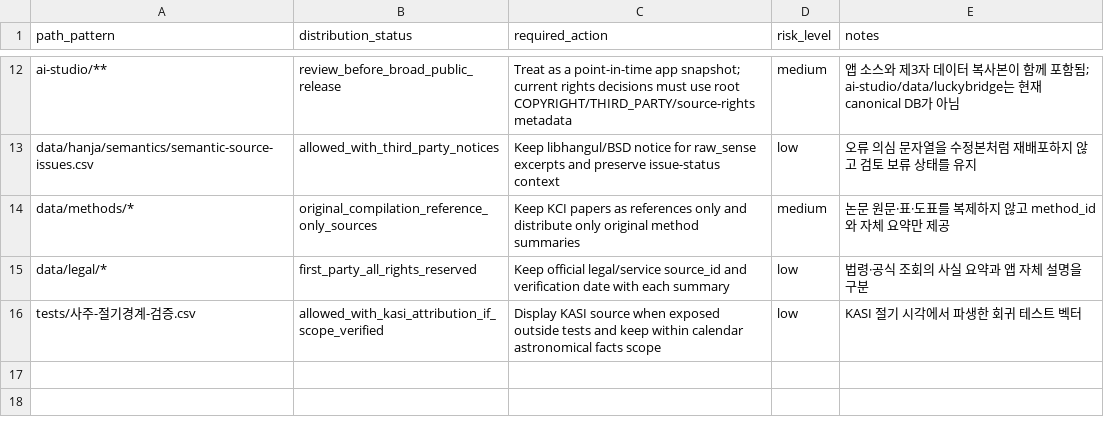
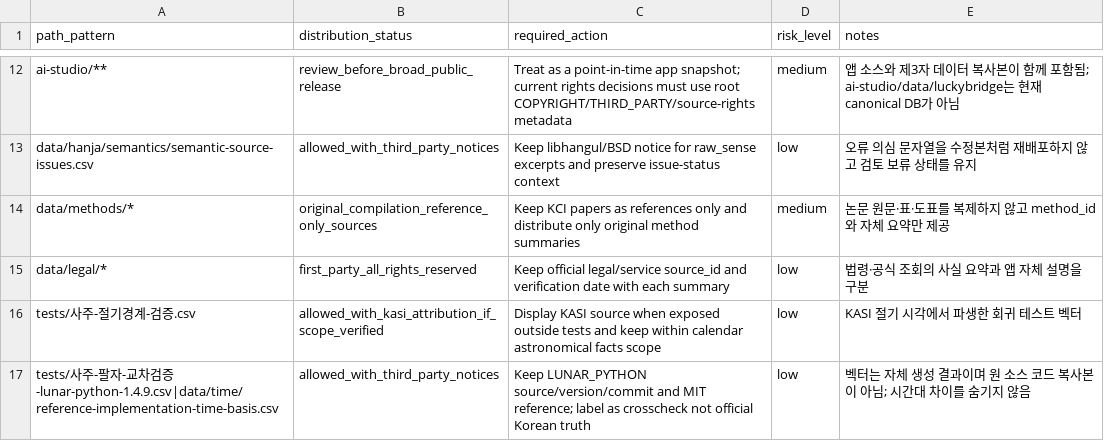
Before and after one commit to LUCKYBRIDGE/name, a CSV file: data/meta/distribution-policy.csv, drawn as a sheet; only a part is shown, gaps mark what is left out; the diff names each change by its address in the sheet, - before the commit and + after, or states it on an @@ line.

Commit message:
tests: add Korea-aware saju crosscheck vectors
Add pinned lunar-python crosscheck vectors, document Beijing-time solar-term basis, and preserve KASI Korea-local boundaries as the primary verification axis.

```diff
--- a/data/meta/distribution-policy.csv
+++ b/data/meta/distribution-policy.csv
+row 17: tests/사주-팔자-교차검증-lunar-python-1.4.9.csv|data/time/reference-implementation-time-basis.csv | allowed_with_third_party_notices | Keep LUNAR_PYTHON source/version/commit and MIT reference; label as crosscheck not official Korean truth | low | 벡터는 자체 생성 결과이며 원 소스 코드 복사본이 아님; 시간대 차이를 숨기지 않음
```
Also changed, not shown: data/meta/source-rights.csv, data/meta/sources.csv, 11 other files.
